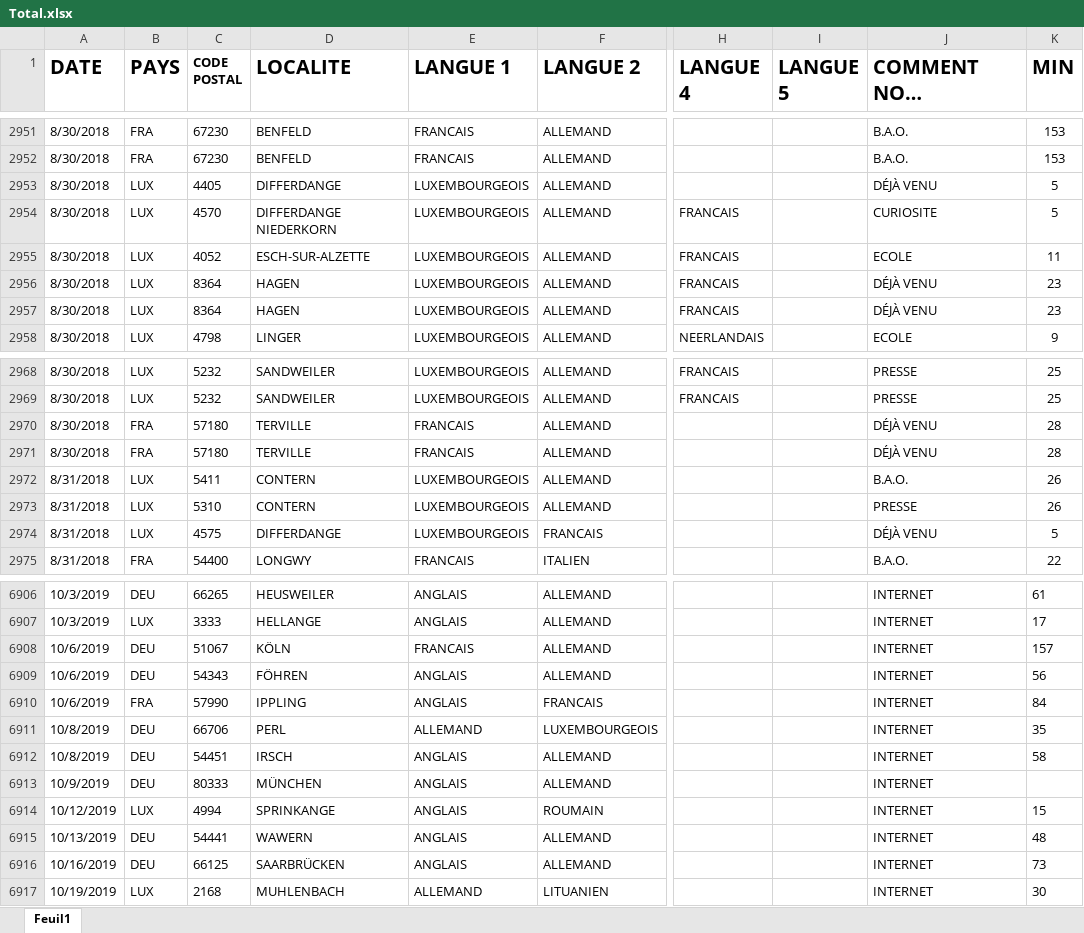
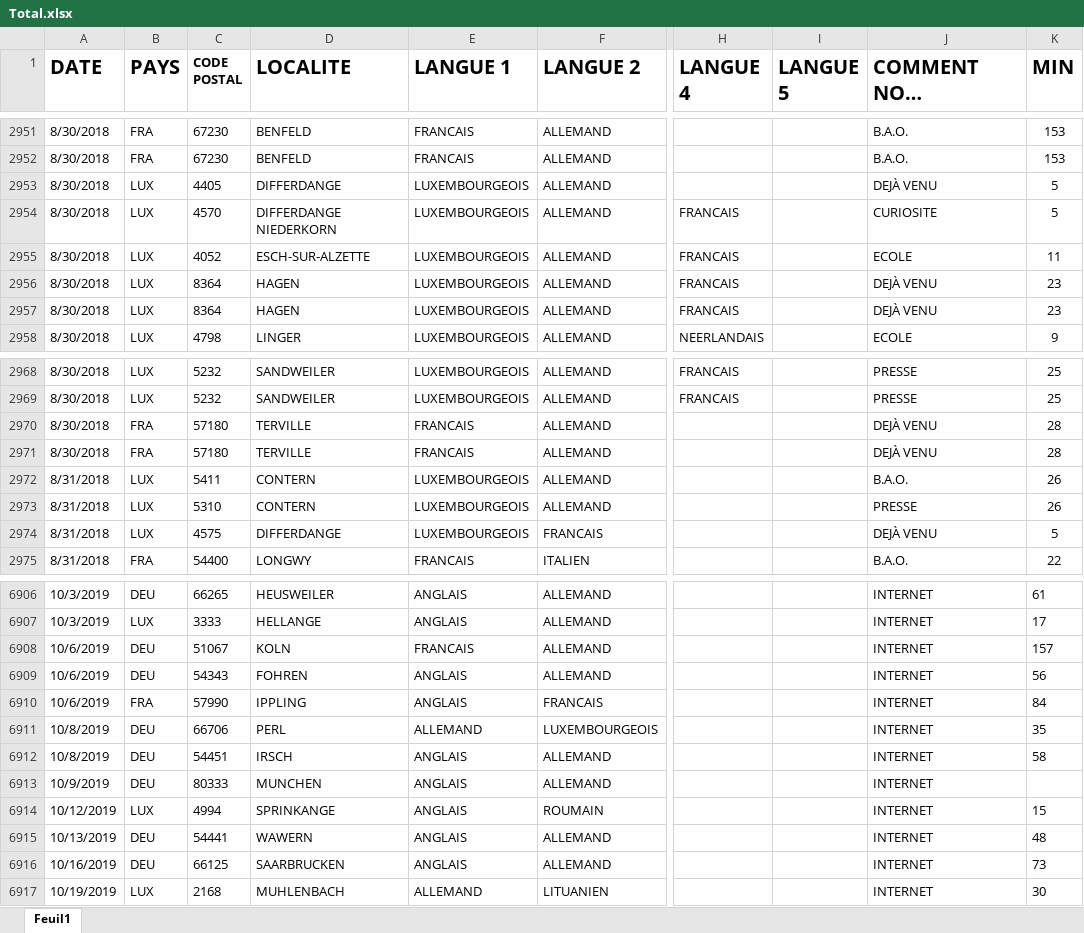
Before and after one commit to JulienMLR/Hackathon-BigData-2019, an Excel workbook: ressources/Traite/Total.xlsx, sheet Feuil1, drawn as a sheet; only a part is shown, gaps mark what is left out; long unchanged cells end in …; values as stored, in another font and other column widths than the file's, no borders; the diff covers the shown part only; the diff names each change by its address in the sheet, - before the commit and + after, or states it on an @@ line.

Commit message:
Correction sur le Total.csv

```diff
--- a/ressources/Traite/Total.xlsx (sheet Feuil1)
+++ b/ressources/Traite/Total.xlsx (sheet Feuil1)
-J2953: DÉJÀ VENU
+J2953: DEJÀ VENU
-J2956:J2957: DÉJÀ VENU
+J2956:J2957: DEJÀ VENU
-J2970:J2971: DÉJÀ VENU
+J2970:J2971: DEJÀ VENU
-J2974: DÉJÀ VENU
+J2974: DEJÀ VENU
-D6908 (LOCALITE): KÖLN
+D6908 (LOCALITE): KOLN
-D6909 (LOCALITE): FÖHREN
+D6909 (LOCALITE): FOHREN
-D6913 (LOCALITE): MÜNCHEN
+D6913 (LOCALITE): MUNCHEN
-D6916 (LOCALITE): SAARBRÜCKEN
+D6916 (LOCALITE): SAARBRUCKEN
```
Also changed, not shown: 41 edited cells elsewhere in this sheet, 1 other file.
